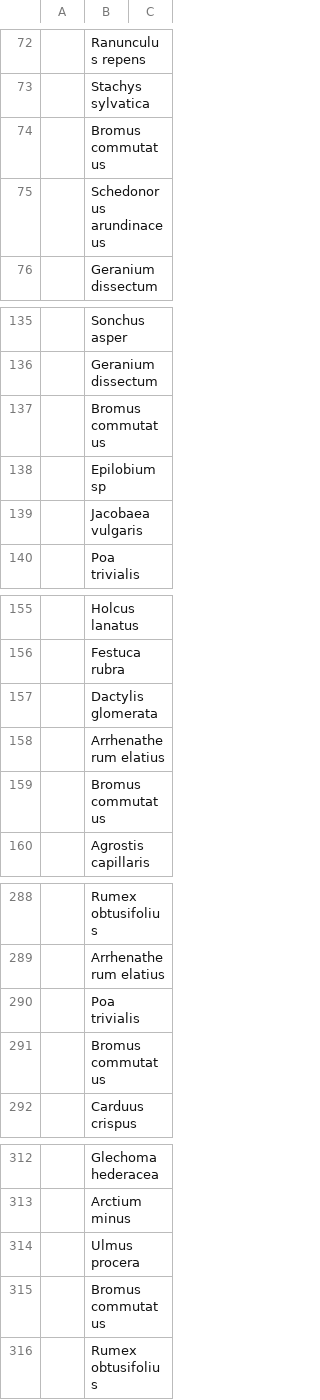
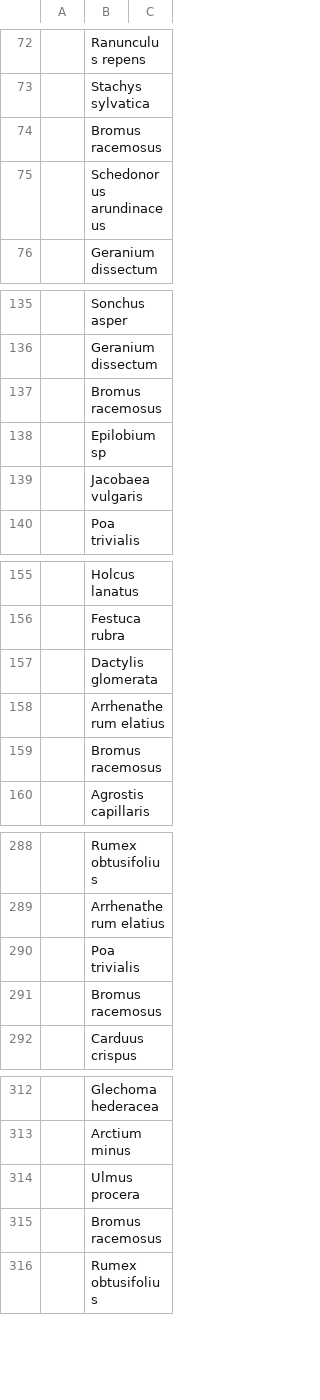
Before and after one commit to joejcollins/atlanta-shore, a CSV file: data/raw/2021-06/data-plant-2021-06-21-MEC.csv, drawn as a sheet; only a part is shown, gaps mark what is left out; the diff names each change by its address in the sheet, - before the commit and + after, or states it on an @@ line.

Commit message:
Correction: Bromus racemosus

```diff
--- a/data/raw/2021-06/data-plant-2021-06-21-MEC.csv
+++ b/data/raw/2021-06/data-plant-2021-06-21-MEC.csv
-B74: Bromus commutatus
+B74: Bromus racemosus
-B137: Bromus commutatus
+B137: Bromus racemosus
-B159: Bromus commutatus
+B159: Bromus racemosus
-B291: Bromus commutatus
+B291: Bromus racemosus
-B315: Bromus commutatus
+B315: Bromus racemosus
```
